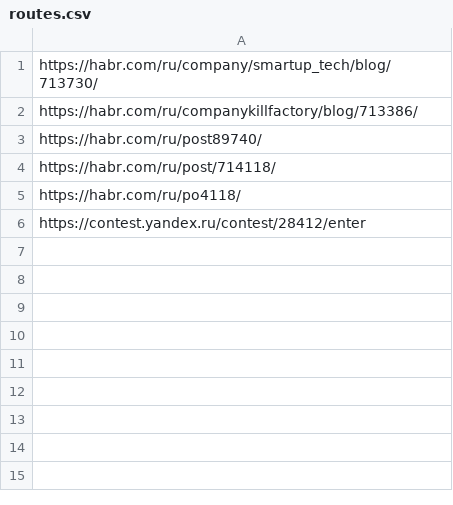
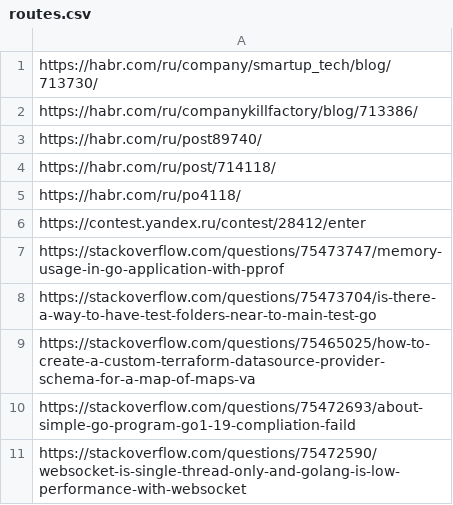
Before and after one commit to funtikstyle/RouteCheck, a CSV file: routes.csv, drawn as a sheet; the diff names each change by its address in the sheet, - before the commit and + after, or states it on an @@ line.

```diff
--- a/routes.csv
+++ b/routes.csv
+row 7: https://stackoverflow.com/questions/75473747/memory-usage-in-go-application-with-pprof
+row 8: https://stackoverflow.com/questions/75473704/is-there-a-way-to-have-test-folders-near-to-main-test-go
+row 9: https://stackoverflow.com/questions/75465025/how-to-create-a-custom-terraform-datasource-provider-schema-for-a-map-of-maps-va
+row 10: https://stackoverflow.com/questions/75472693/about-simple-go-program-go1-19-compliation-faild
+row 11: https://stackoverflow.com/questions/75472590/websocket-is-single-thread-only-and-golang-is-low-performance-with-websocket
```
Also changed, not shown: 4 other files.
